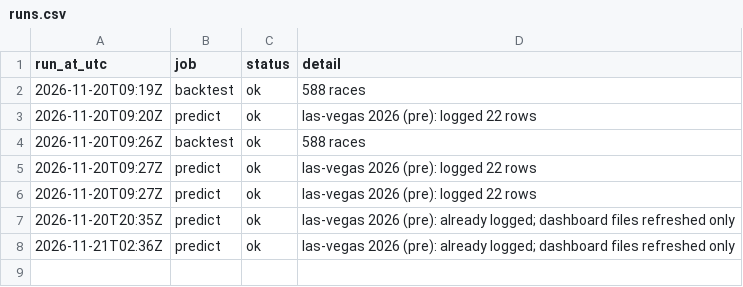
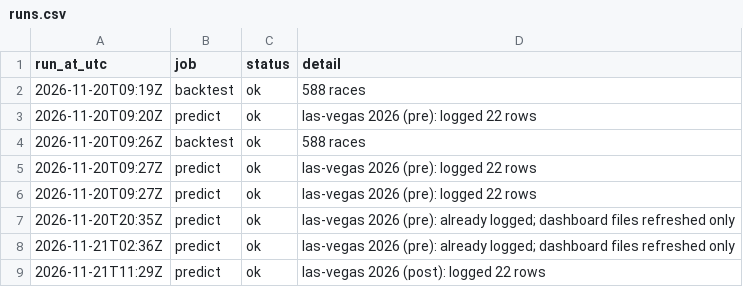
Before and after one commit to smith9810/F1-Predictor, a CSV file: logs/runs.csv, drawn as a sheet.

```diff
--- a/logs/runs.csv
+++ b/logs/runs.csv
@@ -8 +8,2 @@ run_at_utc,job,status,detail
 2026-11-21T02:36Z,predict,ok,las-vegas 2026 (pre): already logged; dashboard files refreshed only
+2026-11-21T11:29Z,predict,ok,las-vegas 2026 (post): logged 22 rows
```
Also changed, not shown: out/dashboard/next_race.csv, out/dashboard/ratings.csv, 4 other files.
